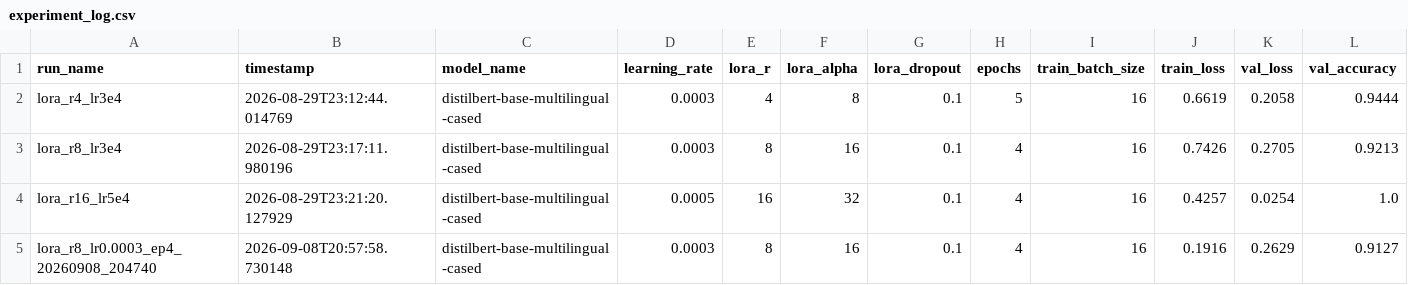
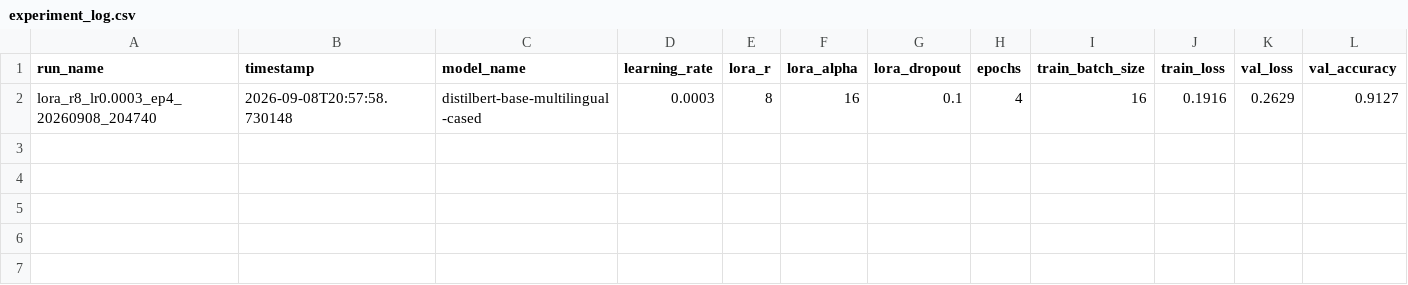
Before and after one commit to YashasviJadav03/Hinglish-Intent-Classifier, a CSV file: results/experiment_log.csv, drawn as a sheet; only a part is shown; rows hold the shown columns only; the diff names each change by its address in the sheet, - before the commit and + after, or states it on an @@ line.

Commit message:
feat: add interactive web dashboard for Hinglish intent classification with model evaluation logs

```diff
--- a/results/experiment_log.csv
+++ b/results/experiment_log.csv
-row 2: lora_r4_lr3e4 | 2026-08-29T23:12:44.014769 | distilbert-base-multilingual-cased | 0.0003 | 4 | 8 | 0.1 | 5 | 16 | 0.6619 | 0.2058 | 0.9444
-row 3: lora_r8_lr3e4 | 2026-08-29T23:17:11.980196 | distilbert-base-multilingual-cased | 0.0003 | 8 | 16 | 0.1 | 4 | 16 | 0.7426 | 0.2705 | 0.9213
-row 4: lora_r16_lr5e4 | 2026-08-29T23:21:20.127929 | distilbert-base-multilingual-cased | 0.0005 | 16 | 32 | 0.1 | 4 | 16 | 0.4257 | 0.0254 | 1.0
```
Also changed, not shown: 4 other files.
